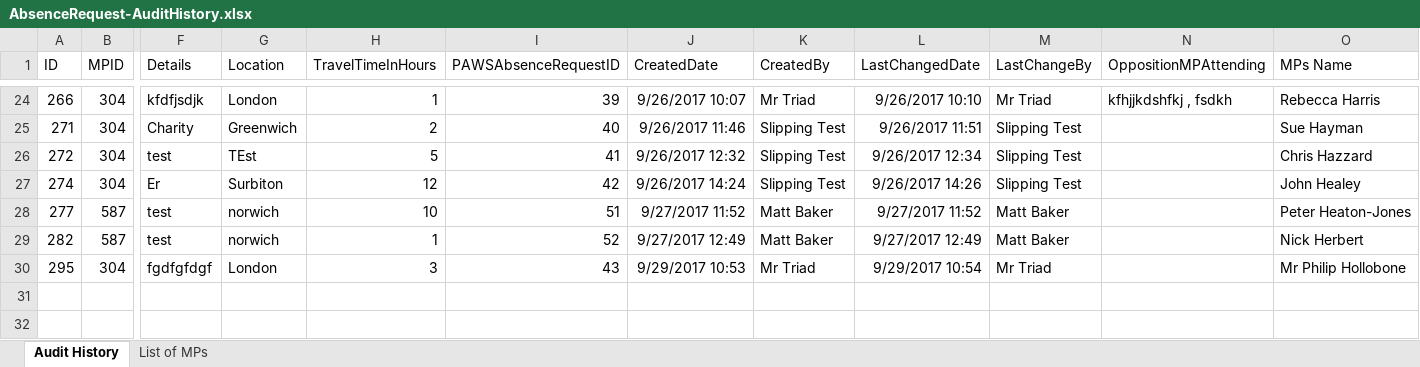
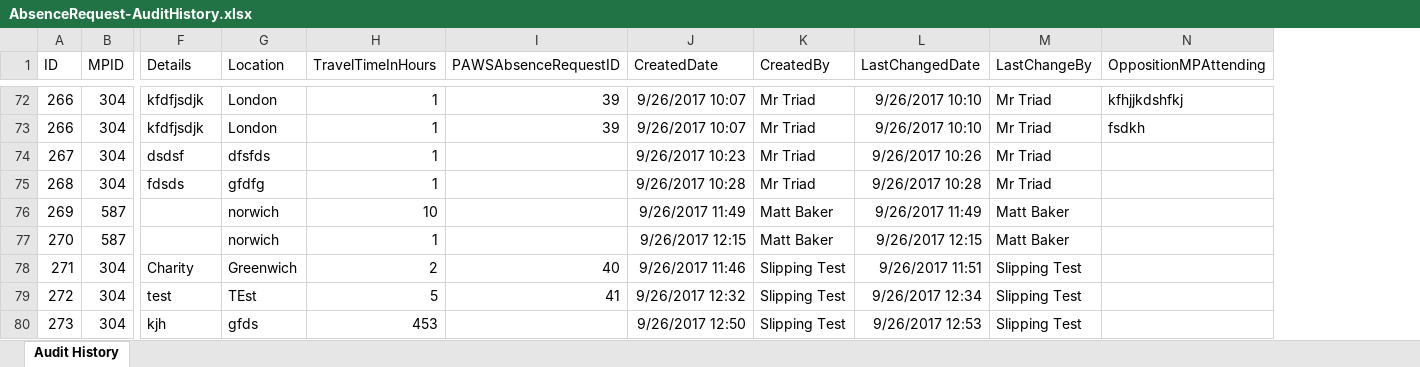
Before and after one commit to cabinetoffice/slipping, an Excel workbook: Triad.CabinetOffice/Reports/AbsenceRequest-AuditHistory.xlsx, sheet Audit History, drawn as a sheet; only a part is shown, gaps mark what is left out; values as stored, in another font and other column widths than the file's, no borders; table styles not drawn; removed rows and columns are numbered as before the commit, all else as after; rows hold the shown columns only; the diff covers the shown part only; the diff names each change by its address in the sheet, - before the commit and + after, or states it on an @@ line.

```diff
--- a/Triad.CabinetOffice/Reports/AbsenceRequest-AuditHistory.xlsx (sheet Audit History)
+++ b/Triad.CabinetOffice/Reports/AbsenceRequest-AuditHistory.xlsx (sheet Audit History)
-sheet tab: List of MPs
-column O (MPs Name), rows 24-26: Rebecca Harris | Sue Hayman | Chris Hazzard
-N72 (OppositionMPAttending): kfhjjkdshfkj , fsdkh
+N72 (OppositionMPAttending): kfhjjkdshfkj
+row 73: 266 | 304 | kfdfjsdjk | London | 1 | 39 | 9/26/2017 10:07 | Mr Triad | 9/26/2017 10:10 | Mr Triad | fsdkh
+row 74: 267 | 304 | dsdsf | dfsfds | 1 |  | 9/26/2017 10:23 | Mr Triad | 9/26/2017 10:26 | Mr Triad
+row 75: 268 | 304 | fdsds | gfdfg | 1 |  | 9/26/2017 10:28 | Mr Triad | 9/26/2017 10:28 | Mr Triad
+row 76: 269 | 587 |  | norwich | 10 |  | 9/26/2017 11:49 | Matt Baker | 9/26/2017 11:49 | Matt Baker
+row 77: 270 | 587 |  | norwich | 1 |  | 9/26/2017 12:15 | Matt Baker | 9/26/2017 12:15 | Matt Baker
-row 27: 274 | 304 | Er | Surbiton | 12 | 42 | 9/26/2017 14:24 | Slipping Test | 9/26/2017 14:26 | Slipping Test |  | John Healey
-row 28: 277 | 587 | test | norwich | 10 | 51 | 9/27/2017 11:52 | Matt Baker | 9/27/2017 11:52 | Matt Baker |  | Peter Heaton-Jones
-row 29: 282 | 587 | test | norwich | 1 | 52 | 9/27/2017 12:49 | Matt Baker | 9/27/2017 12:49 | Matt Baker |  | Nick Herbert
-row 30: 295 | 304 | fgdfgfdgf | London | 3 | 43 | 9/29/2017 10:53 | Mr Triad | 9/29/2017 10:54 | Mr Triad |  | Mr Philip Hollobone
+row 80: 273 | 304 | kjh | gfds | 453 |  | 9/26/2017 12:50 | Slipping Test | 9/26/2017 12:53 | Slipping Test
```
Also changed, not shown: 48 added rows and 3 edited cells elsewhere in this sheet.
